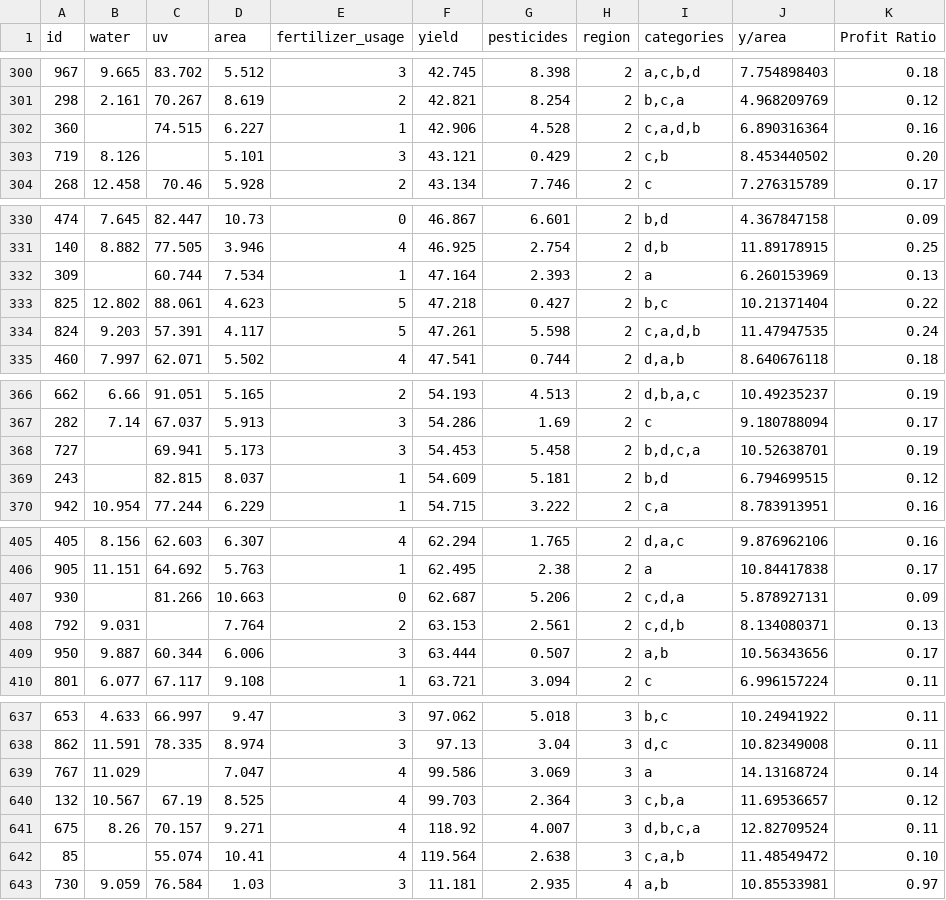
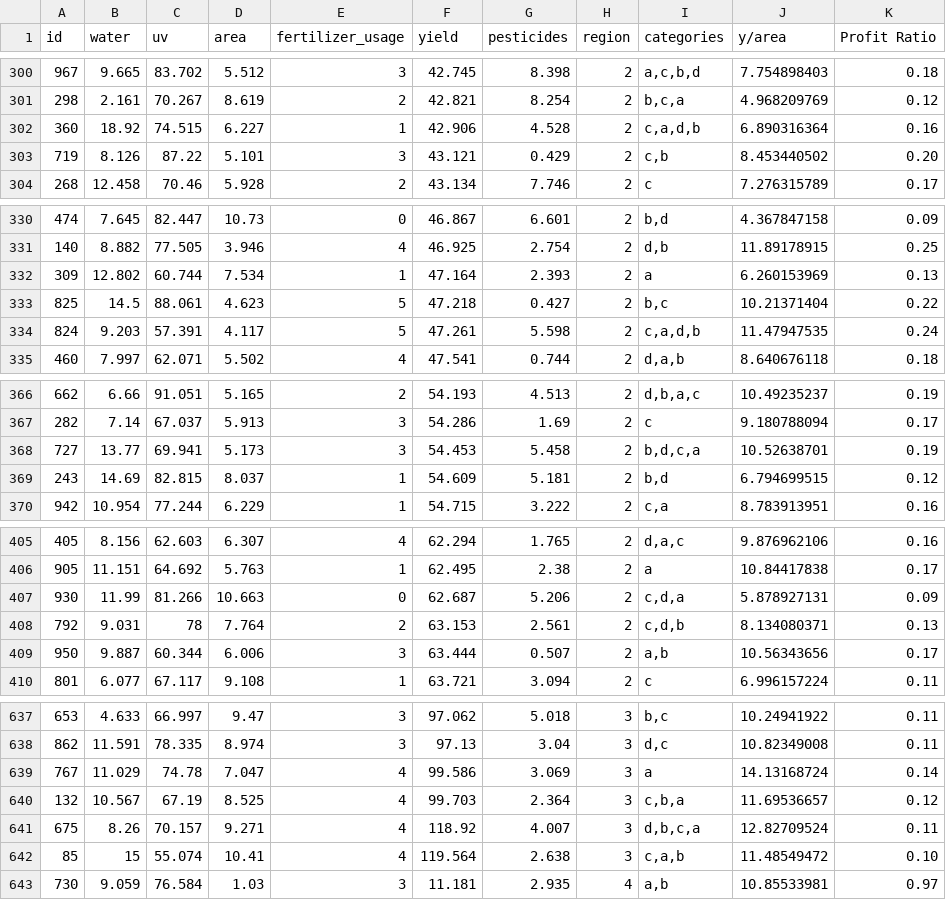
Before and after one commit to patriciaescobedo/desc624, a CSV file: Quiz2Data.csv, drawn as a sheet; only a part is shown, gaps mark what is left out; the diff covers the shown part only.

```diff
--- a/Quiz2Data.csv
+++ b/Quiz2Data.csv
@@ -301,4 +301,4 @@
 298,2.161,70.267,8.619,2,42.821,8.254,2,"b,c,a",4.968209769,0.12
-360,,74.515,6.227,1,42.906,4.528,2,"c,a,d,b",6.890316364,0.16
-719,8.126,,5.101,3,43.121,0.429,2,"c,b",8.453440502,0.20
+360,18.92,74.515,6.227,1,42.906,4.528,2,"c,a,d,b",6.890316364,0.16
+719,8.126,87.22,5.101,3,43.121,0.429,2,"c,b",8.453440502,0.20
 268,12.458,70.46,5.928,2,43.134,7.746,2,c,7.276315789,0.17
@@ -331,4 +331,4 @@
 140,8.882,77.505,3.946,4,46.925,2.754,2,"d,b",11.89178915,0.25
-309,,60.744,7.534,1,47.164,2.393,2,a,6.260153969,0.13
-825,12.802,88.061,4.623,5,47.218,0.427,2,"b,c",10.21371404,0.22
+309,12.802,60.744,7.534,1,47.164,2.393,2,a,6.260153969,0.13
+825,14.5,88.061,4.623,5,47.218,0.427,2,"b,c",10.21371404,0.22
 824,9.203,57.391,4.117,5,47.261,5.598,2,"c,a,d,b",11.47947535,0.24
@@ -367,4 +367,4 @@
 282,7.14,67.037,5.913,3,54.286,1.69,2,c,9.180788094,0.17
-727,,69.941,5.173,3,54.453,5.458,2,"b,d,c,a",10.52638701,0.19
-243,,82.815,8.037,1,54.609,5.181,2,"b,d",6.794699515,0.12
+727,13.77,69.941,5.173,3,54.453,5.458,2,"b,d,c,a",10.52638701,0.19
+243,14.69,82.815,8.037,1,54.609,5.181,2,"b,d",6.794699515,0.12
 942,10.954,77.244,6.229,1,54.715,3.222,2,"c,a",8.783913951,0.16
@@ -406,4 +406,4 @@
 905,11.151,64.692,5.763,1,62.495,2.38,2,a,10.84417838,0.17
-930,,81.266,10.663,0,62.687,5.206,2,"c,d,a",5.878927131,0.09
-792,9.031,,7.764,2,63.153,2.561,2,"c,d,b",8.134080371,0.13
+930,11.99,81.266,10.663,0,62.687,5.206,2,"c,d,a",5.878927131,0.09
+792,9.031,78,7.764,2,63.153,2.561,2,"c,d,b",8.134080371,0.13
 950,9.887,60.344,6.006,3,63.444,0.507,2,"a,b",10.56343656,0.17
@@ -638,6 +638,6 @@
 862,11.591,78.335,8.974,3,97.13,3.04,3,"d,c",10.82349008,0.11
-767,11.029,,7.047,4,99.586,3.069,3,a,14.13168724,0.14
+767,11.029,74.78,7.047,4,99.586,3.069,3,a,14.13168724,0.14
 132,10.567,67.19,8.525,4,99.703,2.364,3,"c,b,a",11.69536657,0.12
 675,8.26,70.157,9.271,4,118.92,4.007,3,"d,b,c,a",12.82709524,0.11
-85,,55.074,10.41,4,119.564,2.638,3,"c,a,b",11.48549472,0.10
+85,15,55.074,10.41,4,119.564,2.638,3,"c,a,b",11.48549472,0.10
 730,9.059,76.584,1.03,3,11.181,2.935,4,"a,b",10.85533981,0.97
```
Also changed, not shown: 73 edited cells elsewhere in this file.
